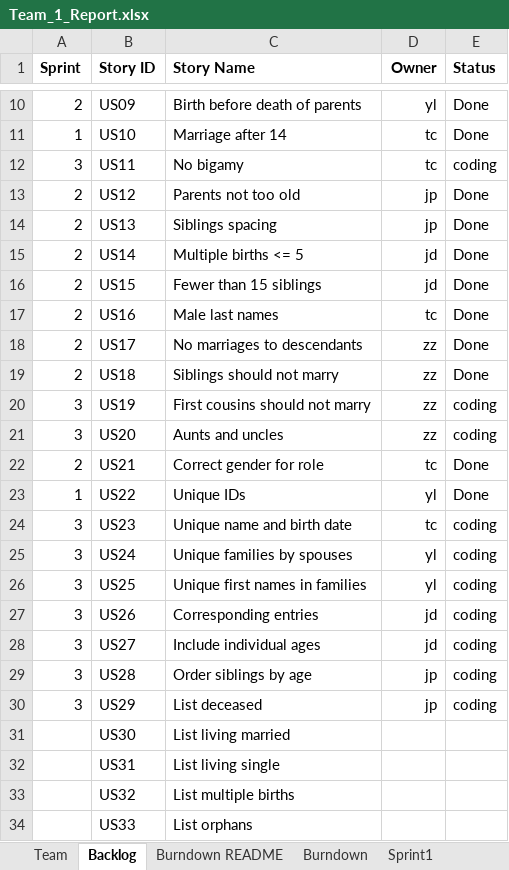
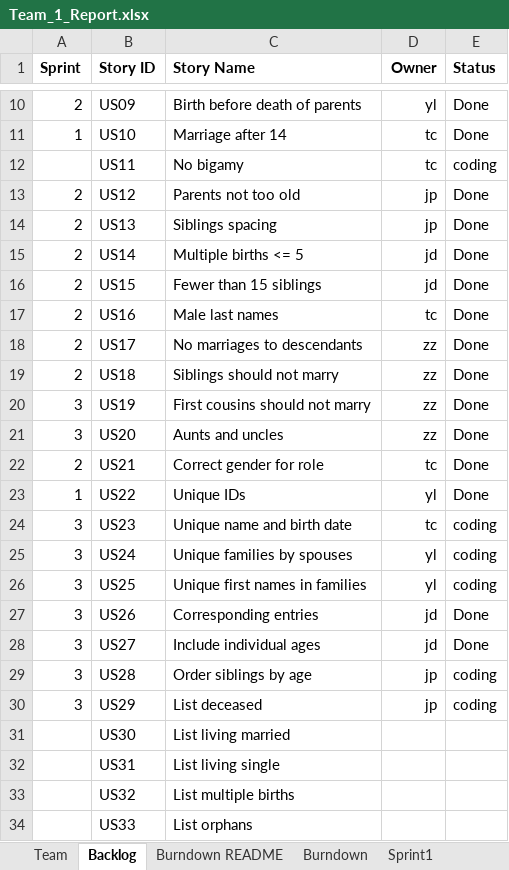
Before and after one commit to DaiJiChen/Gencom-file-diagnose, an Excel workbook: Team_1_Report.xlsx, sheet Backlog, drawn as a sheet; only a part is shown, gaps mark what is left out; values as stored, in another font and other column widths than the file's, no borders; the diff names each change by its address in the sheet, - before the commit and + after, or states it on an @@ line.

```diff
--- a/Team_1_Report.xlsx (sheet Backlog)
+++ b/Team_1_Report.xlsx (sheet Backlog)
-A12 (Sprint): 3
+A12 (Sprint): (empty)
-E20:E21 (Status): coding
+E20:E21 (Status): Done
-E27:E28 (Status): coding
+E27:E28 (Status): Done
```
Also changed, not shown: sheet Sprint3, sheet Burndown README, sheet Burndown, sheet Sprint1, charts or pictures.
